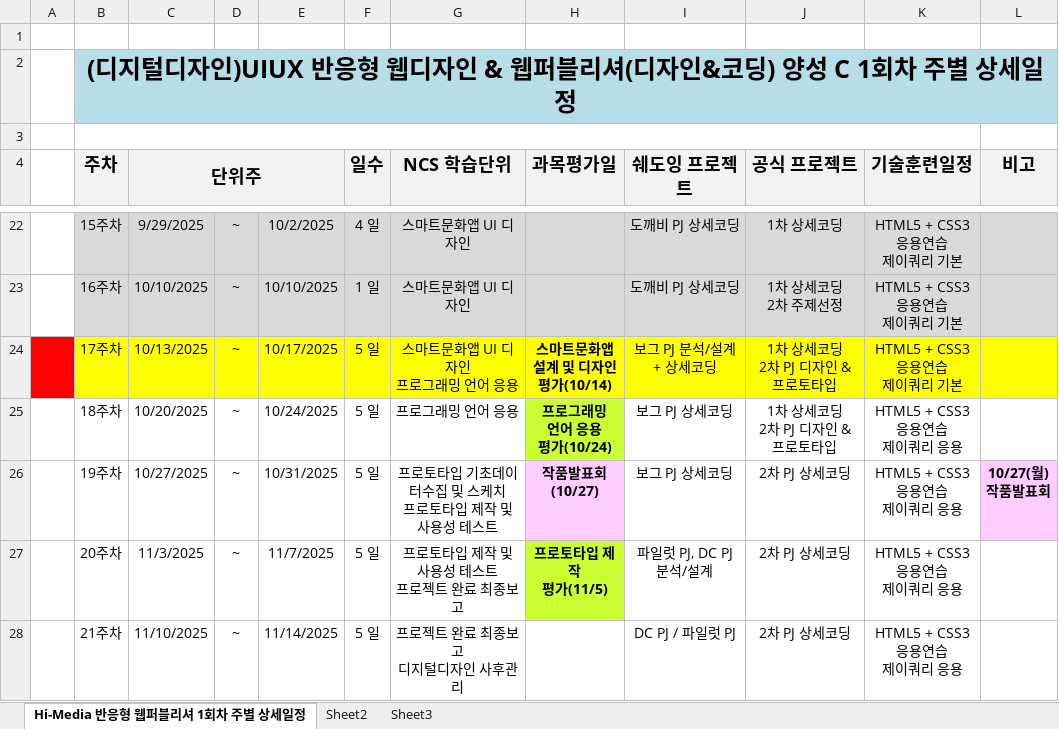
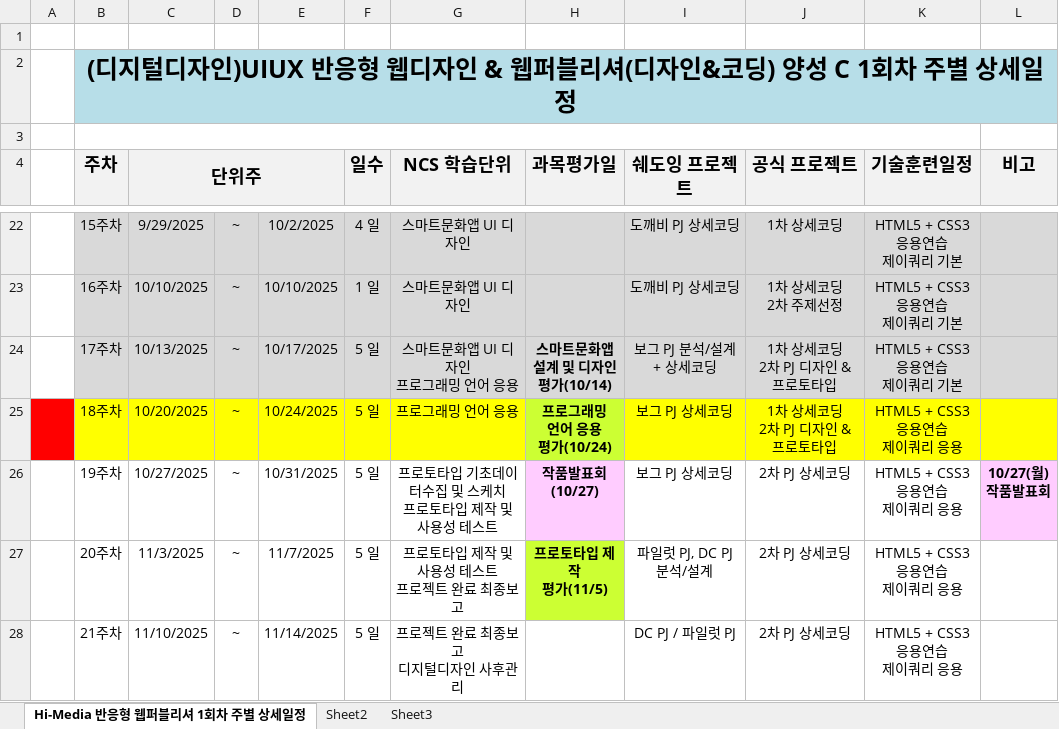
Before and after one commit to tombap8/WPC-626-TOM, an Excel workbook: 001.일정관리/WPC-1st-TOM-2025_주단위상세일정.xlsx, sheet Hi-Media 반응형 웹퍼블리셔 1회차 주별 상세일정, drawn as a sheet; only a part is shown, gaps mark what is left out; values as stored, in another font and other column widths than the file's, no borders; the diff names each change by its address in the sheet, - before the commit and + after, or states it on an @@ line.

```diff
--- a/001.일정관리/WPC-1st-TOM-2025_주단위상세일정.xlsx (sheet Hi-Media 반응형 웹퍼블리셔 1회차 주별 상세일정)
+++ b/001.일정관리/WPC-1st-TOM-2025_주단위상세일정.xlsx (sheet Hi-Media 반응형 웹퍼블리셔 1회차 주별 상세일정)
-A24 fill: #FF0000
+A24 fill: none
-B24:L24 fill: #FFFF00
+B24:L24 fill: #D9D9D9
-A25 fill: none
+A25 fill: #FF0000
-B25:G25 fill: none
+B25:G25 fill: #FFFF00
-I25:L25 fill: none
+I25:L25 fill: #FFFF00
```
Also changed, not shown: 3 other files.
